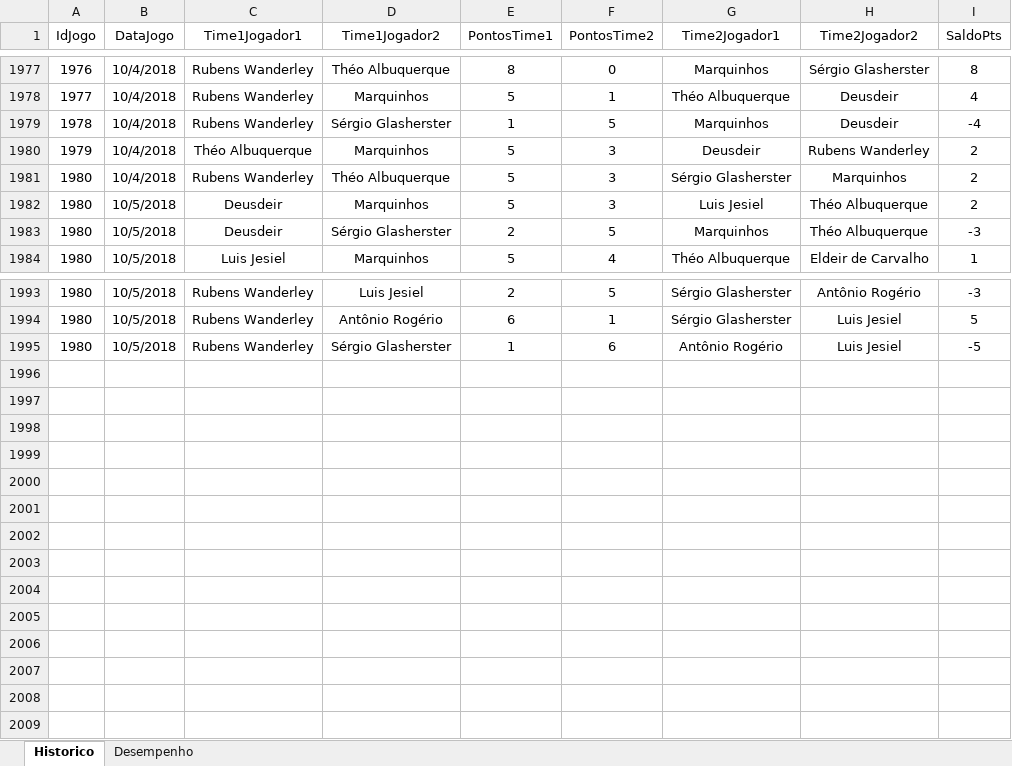
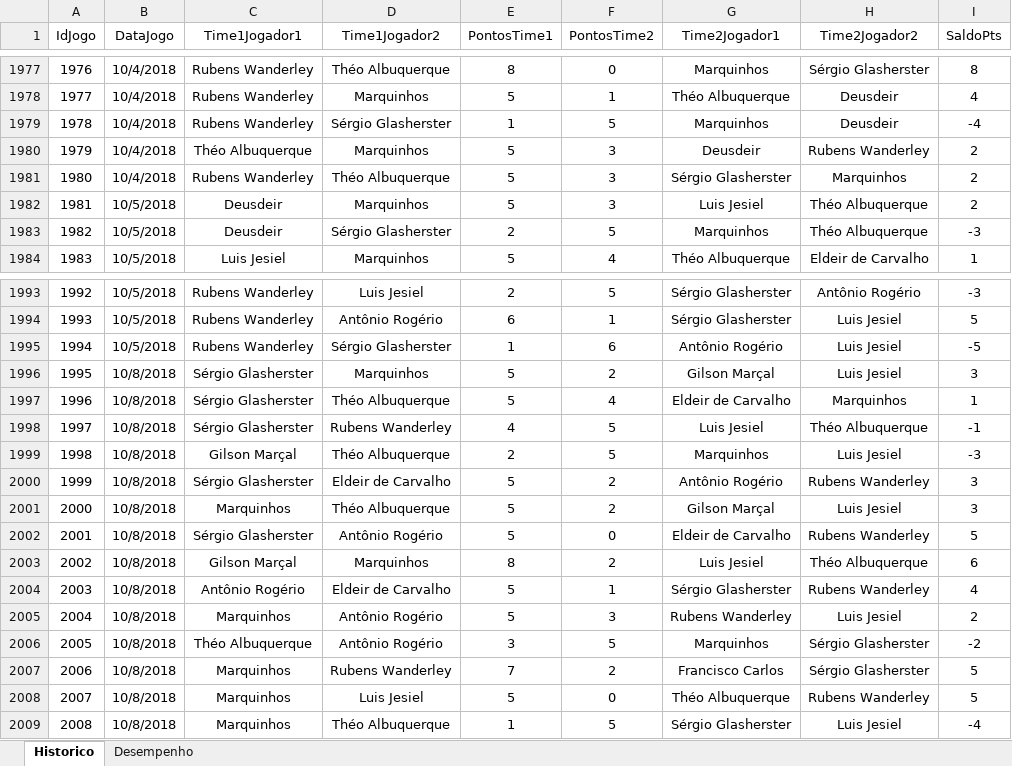
Before and after one commit to theoadepaula/domino, an Excel workbook: src/Domino.xlsm, sheet Historico, drawn as a sheet; only a part is shown, gaps mark what is left out; values as stored, in another font and other column widths than the file's, no borders; table styles not drawn; the diff names each change by its address in the sheet, - before the commit and + after, or states it on an @@ line.

```diff
--- a/src/Domino.xlsm (sheet Historico)
+++ b/src/Domino.xlsm (sheet Historico)
@@ column A (IdJogo) renumbered between rows 1982 and 1995 @@
+row 1996: 1995 | 10/8/2018 | Sérgio Glasherster | Marquinhos | 5 | 2 | Gilson Marçal | Luis Jesiel | 3
+row 1997: 1996 | 10/8/2018 | Sérgio Glasherster | Théo Albuquerque | 5 | 4 | Eldeir de Carvalho | Marquinhos | 1
+row 1998: 1997 | 10/8/2018 | Sérgio Glasherster | Rubens Wanderley | 4 | 5 | Luis Jesiel | Théo Albuquerque | -1
+row 1999: 1998 | 10/8/2018 | Gilson Marçal | Théo Albuquerque | 2 | 5 | Marquinhos | Luis Jesiel | -3
+row 2000: 1999 | 10/8/2018 | Sérgio Glasherster | Eldeir de Carvalho | 5 | 2 | Antônio Rogério | Rubens Wanderley | 3
+row 2001: 2000 | 10/8/2018 | Marquinhos | Théo Albuquerque | 5 | 2 | Gilson Marçal | Luis Jesiel | 3
+row 2002: 2001 | 10/8/2018 | Sérgio Glasherster | Antônio Rogério | 5 | 0 | Eldeir de Carvalho | Rubens Wanderley | 5
+row 2003: 2002 | 10/8/2018 | Gilson Marçal | Marquinhos | 8 | 2 | Luis Jesiel | Théo Albuquerque | 6
+row 2004: 2003 | 10/8/2018 | Antônio Rogério | Eldeir de Carvalho | 5 | 1 | Sérgio Glasherster | Rubens Wanderley | 4
+row 2005: 2004 | 10/8/2018 | Marquinhos | Antônio Rogério | 5 | 3 | Rubens Wanderley | Luis Jesiel | 2
+row 2006: 2005 | 10/8/2018 | Théo Albuquerque | Antônio Rogério | 3 | 5 | Marquinhos | Sérgio Glasherster | -2
+row 2007: 2006 | 10/8/2018 | Marquinhos | Rubens Wanderley | 7 | 2 | Francisco Carlos | Sérgio Glasherster | 5
+row 2008: 2007 | 10/8/2018 | Marquinhos | Luis Jesiel | 5 | 0 | Théo Albuquerque | Rubens Wanderley | 5
+row 2009: 2008 | 10/8/2018 | Marquinhos | Théo Albuquerque | 1 | 5 | Sérgio Glasherster | Luis Jesiel | -4
```
Also changed, not shown: sheet Desempenho, 1 other file.
